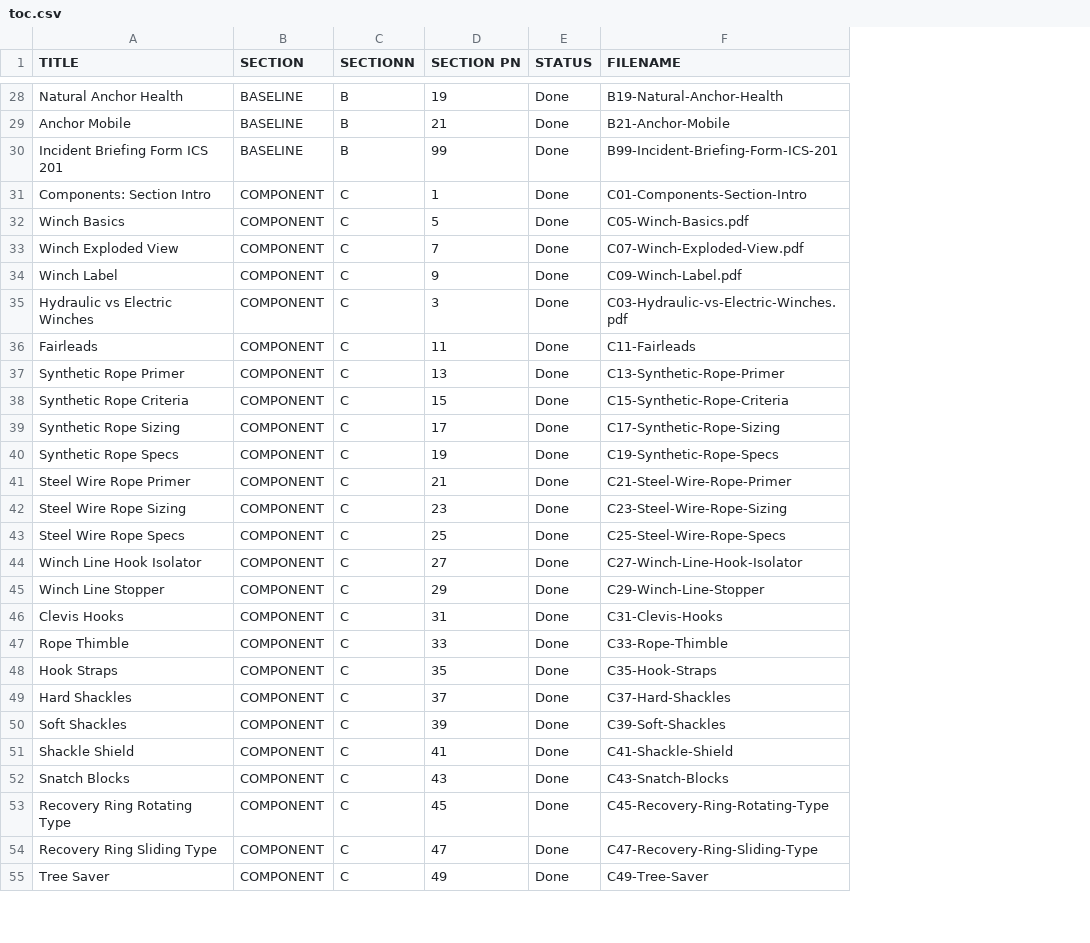
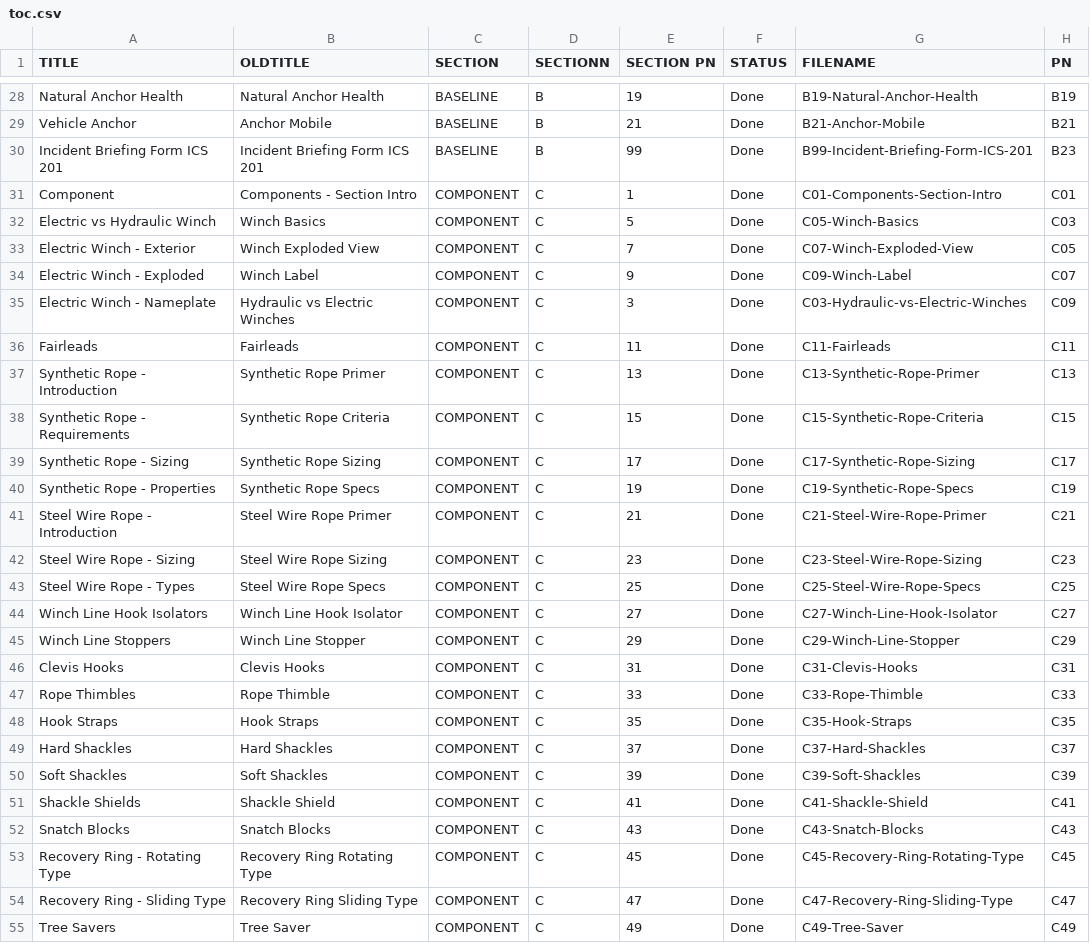
Before and after one commit to zeisys-amadhavan/glovebox-reference-manual, a CSV file: toc.csv, drawn as a sheet; only a part is shown, gaps mark what is left out; addresses are those after the commit; the diff covers the shown part only; the diff names each change by its address in the sheet, - before the commit and + after, or states it on an @@ line.

```diff
--- a/toc.csv
+++ b/toc.csv
+column B (OLDTITLE), rows 28-55: Natural Anchor Health | Anchor Mobile | Incident Briefing Form ICS 201 | Components - Section Intro | Winch Basics | Winch Exploded View | Winch Label | Hydraulic vs Electric Winches | Fairleads | Synthetic Rope Primer | Synthetic Rope Criteria | Synthetic Rope Sizing | Synthetic Rope Specs | Steel Wire Rope Primer | Steel Wire Rope Sizing | Steel Wire Rope Specs | Winch Line Hook Isolator | Winch Line Stopper | Clevis Hooks | Rope Thimble | Hook Straps | Hard Shackles | Soft Shackles | Shackle Shield | Snatch Blocks | Recovery Ring Rotating Type | Recovery Ring Sliding Type | Tree Saver
+column H (PN), rows 28-55: B19 | B21 | B23 | C01 | C03 | C05 | C07 | C09 | C11 | C13 | C15 | C17 | C19 | C21 | C23 | C25 | C27 | C29 | C31 | C33 | C35 | C37 | C39 | C41 | C43 | C45 | C47 | C49
-A29 (TITLE): Anchor Mobile
+A29 (TITLE): Vehicle Anchor
-A31 (TITLE): Components: Section Intro
+A31 (TITLE): Component
-A32 (TITLE): Winch Basics
+A32 (TITLE): Electric vs Hydraulic Winch
-G32 (FILENAME): C05-Winch-Basics.pdf
+G32 (FILENAME): C05-Winch-Basics
-A33 (TITLE): Winch Exploded View
+A33 (TITLE): Electric Winch - Exterior
-G33 (FILENAME): C07-Winch-Exploded-View.pdf
+G33 (FILENAME): C07-Winch-Exploded-View
-A34 (TITLE): Winch Label
+A34 (TITLE): Electric Winch - Exploded
-G34 (FILENAME): C09-Winch-Label.pdf
+G34 (FILENAME): C09-Winch-Label
-A35 (TITLE): Hydraulic vs Electric Winches
+A35 (TITLE): Electric Winch - Nameplate
-G35 (FILENAME): C03-Hydraulic-vs-Electric-Winches.pdf
+G35 (FILENAME): C03-Hydraulic-vs-Electric-Winches
-A37 (TITLE): Synthetic Rope Primer
+A37 (TITLE): Synthetic Rope - Introduction
-A38 (TITLE): Synthetic Rope Criteria
+A38 (TITLE): Synthetic Rope - Requirements
-A39 (TITLE): Synthetic Rope Sizing
+A39 (TITLE): Synthetic Rope - Sizing
-A40 (TITLE): Synthetic Rope Specs
+A40 (TITLE): Synthetic Rope - Properties
-A41 (TITLE): Steel Wire Rope Primer
+A41 (TITLE): Steel Wire Rope - Introduction
-A42 (TITLE): Steel Wire Rope Sizing
+A42 (TITLE): Steel Wire Rope - Sizing
-A43 (TITLE): Steel Wire Rope Specs
+A43 (TITLE): Steel Wire Rope - Types
-A44 (TITLE): Winch Line Hook Isolator
+A44 (TITLE): Winch Line Hook Isolators
-A45 (TITLE): Winch Line Stopper
+A45 (TITLE): Winch Line Stoppers
-A47 (TITLE): Rope Thimble
+A47 (TITLE): Rope Thimbles
-A51 (TITLE): Shackle Shield
+A51 (TITLE): Shackle Shields
-A53 (TITLE): Recovery Ring Rotating Type
+A53 (TITLE): Recovery Ring - Rotating Type
-A54 (TITLE): Recovery Ring Sliding Type
+A54 (TITLE): Recovery Ring - Sliding Type
-A55 (TITLE): Tree Saver
+A55 (TITLE): Tree Savers
```
Also changed, not shown: 2 added rows, 2 removed rows and 111 edited cells elsewhere in this file.
